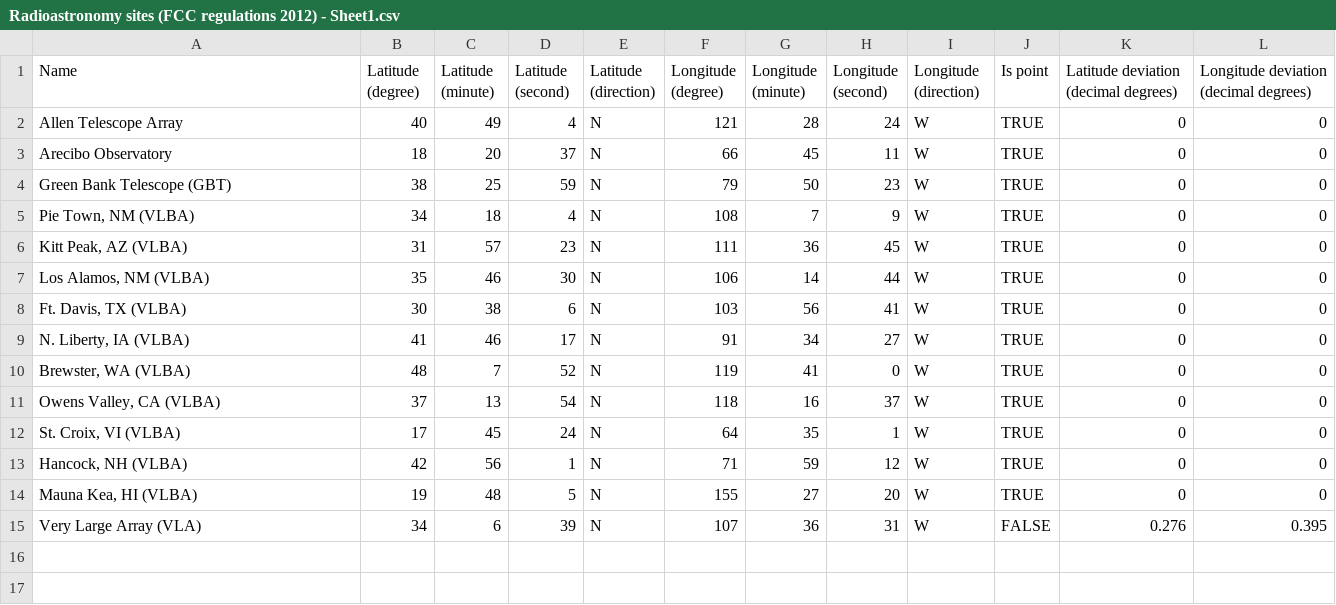
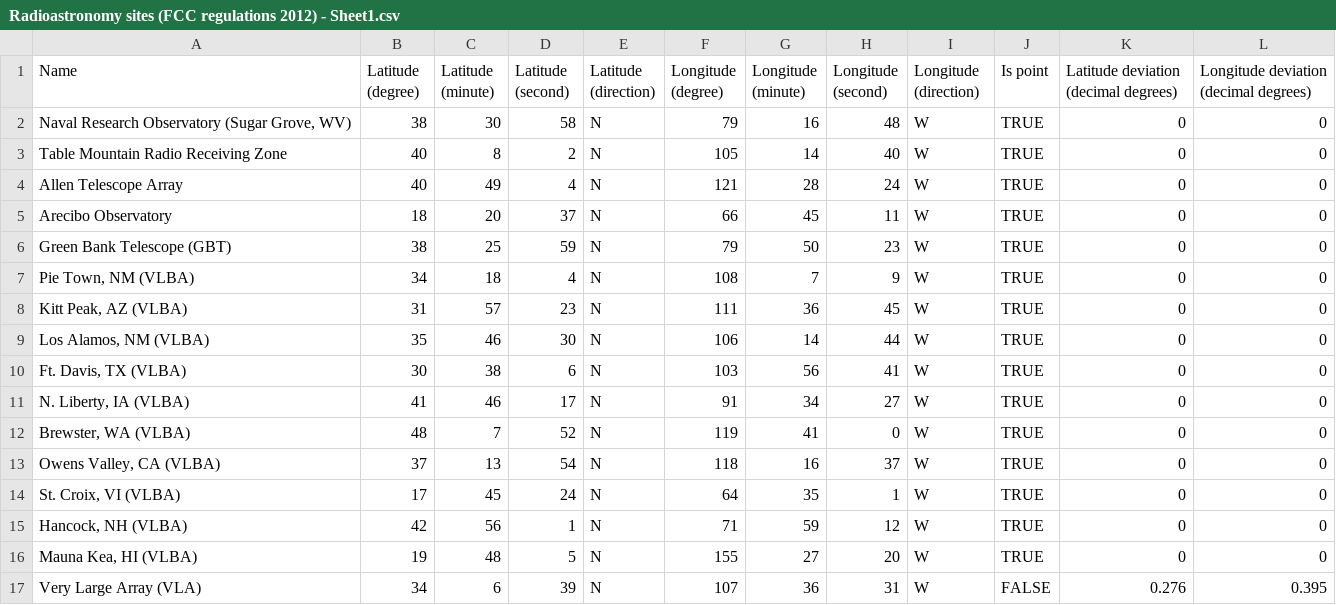
Before and after one commit to kate-harrison/west, a CSV file: data/Radioastronomy sites (FCC regulations 2012) - Sheet1.csv, drawn as a sheet; the diff names each change by its address in the sheet, - before the commit and + after, or states it on an @@ line.

Commit message:
Added radioastronomy sites to the FCC 2012 ruleset.

```diff
--- a/data/Radioastronomy sites (FCC regulations 2012) - Sheet1.csv
+++ b/data/Radioastronomy sites (FCC regulations 2012) - Sheet1.csv
+row 2: Naval Research Observatory (Sugar Grove, WV) | 38 | 30 | 58 | N | 79 | 16 | 48 | W | TRUE | 0 | 0
+row 3: Table Mountain Radio Receiving Zone | 40 | 8 | 2 | N | 105 | 14 | 40 | W | TRUE | 0 | 0
```
Also changed, not shown: 4 other files.
